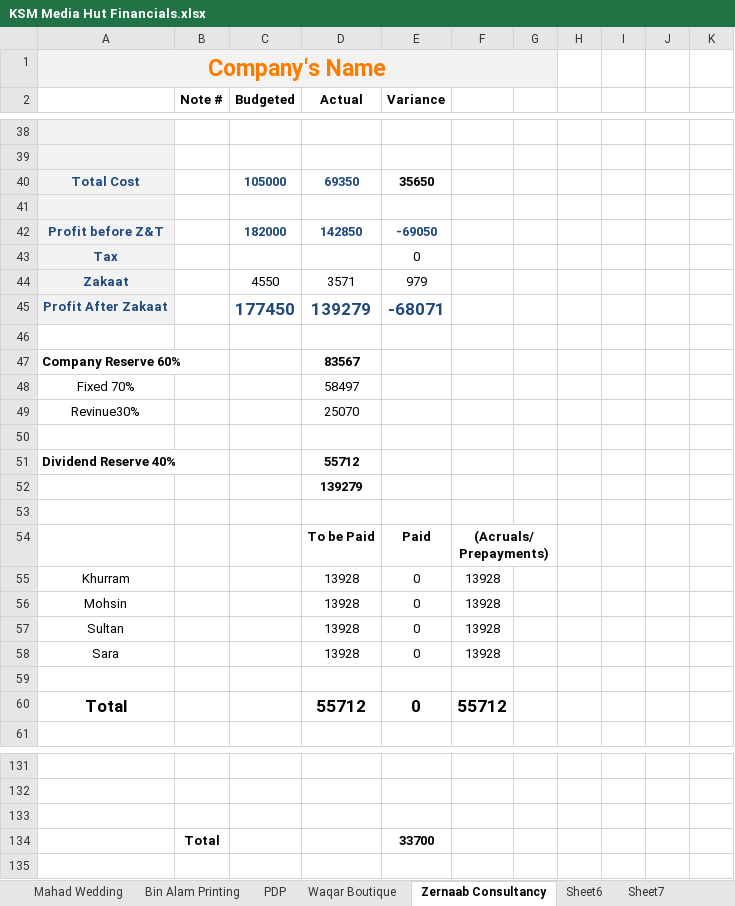
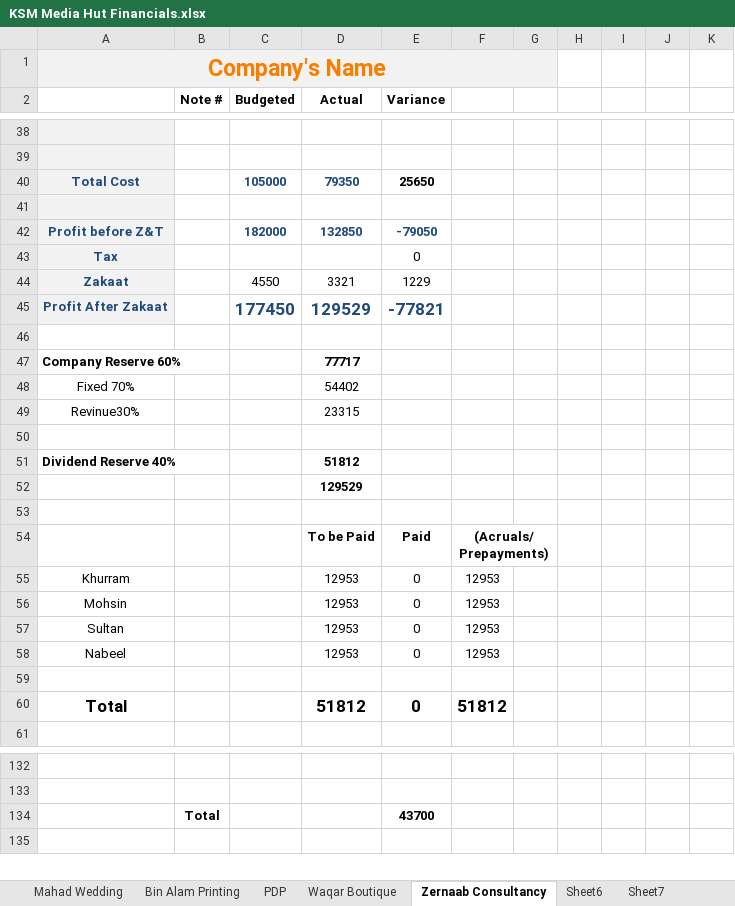
Before and after one commit to KSM-Photo/KSM, an Excel workbook: Financial Accounts/KSM Media Hut Financials.xlsx, sheet Zernaab Consultancy, drawn as a sheet; only a part is shown, gaps mark what is left out; values as stored, in another font and other column widths than the file's, no borders; charts and pictures and conditional formats not drawn; removed rows and columns are numbered as before the commit, all else as after; the diff covers the shown part only; the diff names each change by its address in the sheet, - before the commit and + after, or states it on an @@ line.

```diff
--- a/Financial Accounts/KSM Media Hut Financials.xlsx (sheet Zernaab Consultancy)
+++ b/Financial Accounts/KSM Media Hut Financials.xlsx (sheet Zernaab Consultancy)
-D40 (Actual): 69350
+D40 (Actual): 79350
-E40 (Variance): 35650
+E40 (Variance): 25650
-D42 (Actual): 142850
+D42 (Actual): 132850
-E42 (Variance): -69050
+E42 (Variance): -79050
-D44 (Actual): 3571
+D44 (Actual): 3321
-E44 (Variance): 979
+E44 (Variance): 1229
-D45 (Actual): 139279
+D45 (Actual): 129529
-E45 (Variance): -68071
+E45 (Variance): -77821
-D47 (Actual): 83567
+D47 (Actual): 77717
-D48 (Actual): 58497
+D48 (Actual): 54402
-D49 (Actual): 25070
+D49 (Actual): 23315
-D51 (Actual): 55712
+D51 (Actual): 51812
-D52 (Actual): 139279
+D52 (Actual): 129529
-D55:D57 (Actual): 13928
+D55:D57 (Actual): 12953
-F55:F57: 13928
+F55:F57: 12953
-row 58: Sara |  |  | 13928 | 0 | 13928
+row 58: Nabeel |  |  | 12953 | 0 | 12953
-D60 (Actual): 55712
+D60 (Actual): 51812
-F60: 55712
+F60: 51812
-row 134: (empty)
+row 134:  | Total |  |  | 43700
-row 134:  | Total |  |  | 33700
```
Also changed, not shown: 1 added row and 2 edited cells elsewhere in this sheet, sheet Aggregate, sheet PDP, sheet Reserves, sheet Sheet16, sheet Sheet17, sheet Sheet18, 13 more sheets, formulas that keep their value.
